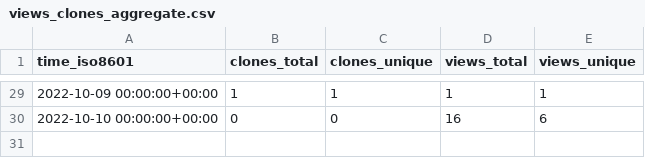
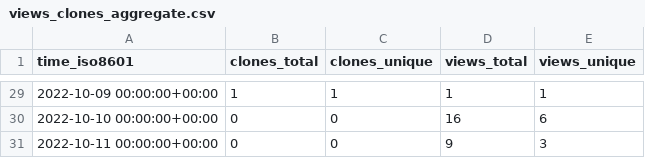
Before and after one commit to voidburn/cron-expression-descriptor-stats, a CSV file: voidburn/cron-expression-descriptor/ghrs-data/views_clones_aggregate.csv, drawn as a sheet; only a part is shown, gaps mark what is left out.

```diff
--- a/voidburn/cron-expression-descriptor/ghrs-data/views_clones_aggregate.csv
+++ b/voidburn/cron-expression-descriptor/ghrs-data/views_clones_aggregate.csv
@@ -30 +30,2 @@ time_iso8601,clones_total,clones_unique,views_total,views_unique
 2022-10-10 00:00:00+00:00,0,0,16,6
+2022-10-11 00:00:00+00:00,0,0,9,3
```
Also changed, not shown: 1 other file.
